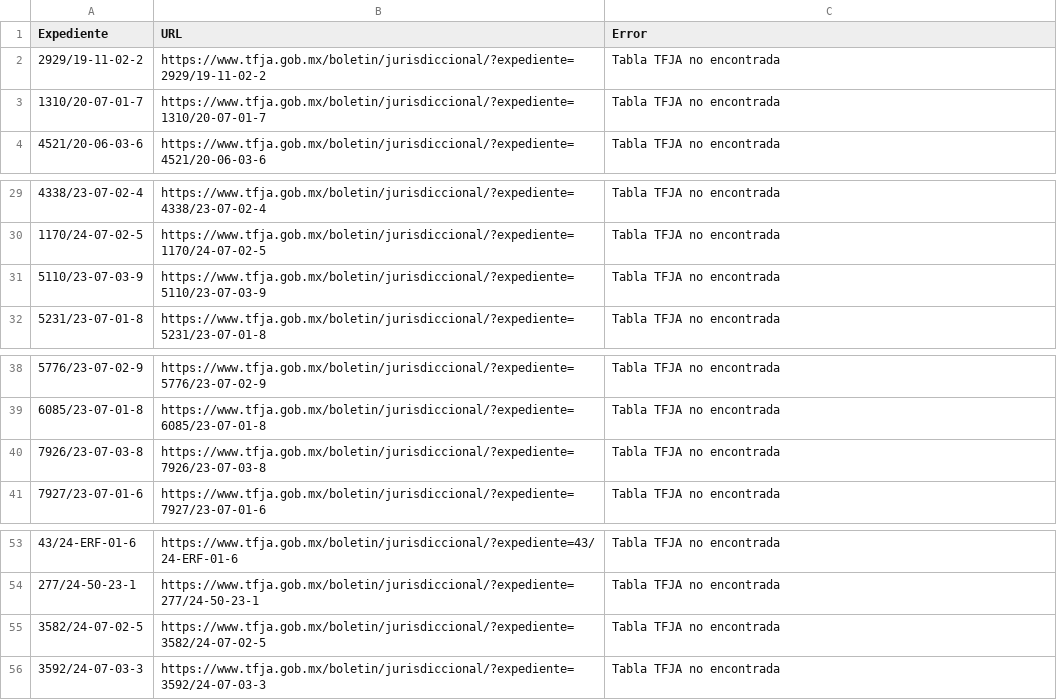
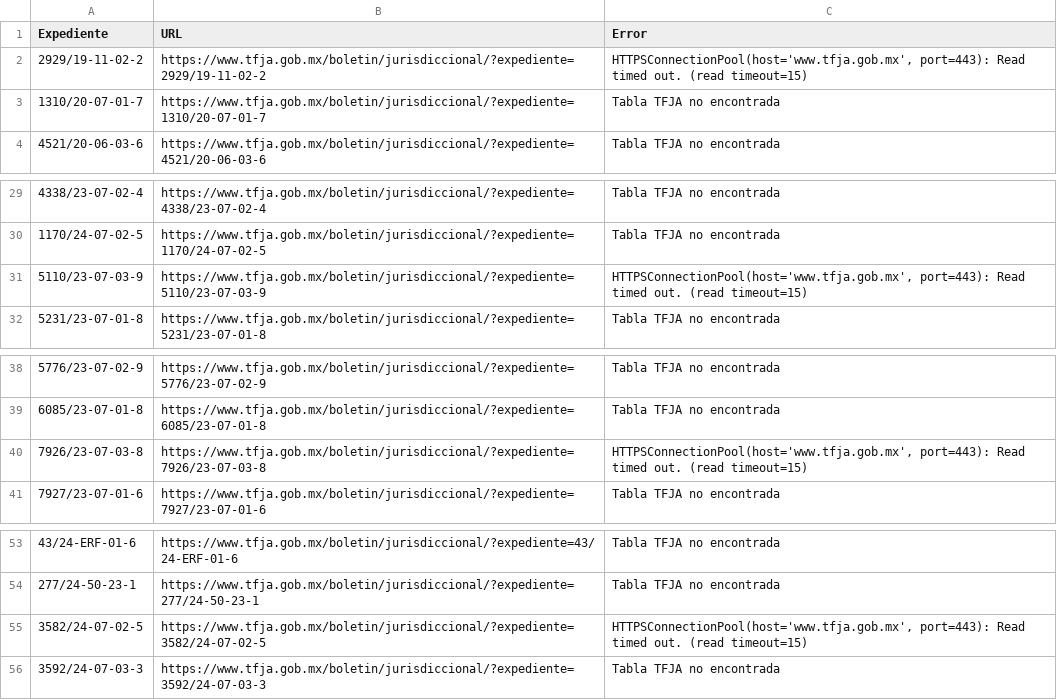
Before and after one commit to EdsonGonzalez01/Donaldo, a CSV file: files/links_no_encontrados_tfja.csv, drawn as a sheet; only a part is shown, gaps mark what is left out.

```diff
--- a/files/links_no_encontrados_tfja.csv
+++ b/files/links_no_encontrados_tfja.csv
@@ -1,3 +1,3 @@
 Expediente,URL,Error
-2929/19-11-02-2,https://www.tfja.gob.mx/boletin/jurisdiccional/?expediente=2929/19-11-02-2,Tabla TFJA no encontrada
+2929/19-11-02-2,https://www.tfja.gob.mx/boletin/jurisdiccional/?expediente=2929/19-11-02-2,"HTTPSConnectionPool(host='www.tfja.gob.mx', port=443): Read timed out. (read timeout=15)"
 1310/20-07-01-7,https://www.tfja.gob.mx/boletin/jurisdiccional/?expediente=1310/20-07-01-7,Tabla TFJA no encontrada
@@ -30,3 +30,3 @@
 1170/24-07-02-5,https://www.tfja.gob.mx/boletin/jurisdiccional/?expediente=1170/24-07-02-5,Tabla TFJA no encontrada
-5110/23-07-03-9,https://www.tfja.gob.mx/boletin/jurisdiccional/?expediente=5110/23-07-03-9,Tabla TFJA no encontrada
+5110/23-07-03-9,https://www.tfja.gob.mx/boletin/jurisdiccional/?expediente=5110/23-07-03-9,"HTTPSConnectionPool(host='www.tfja.gob.mx', port=443): Read timed out. (read timeout=15)"
 5231/23-07-01-8,https://www.tfja.gob.mx/boletin/jurisdiccional/?expediente=5231/23-07-01-8,Tabla TFJA no encontrada
@@ -39,3 +39,3 @@
 6085/23-07-01-8,https://www.tfja.gob.mx/boletin/jurisdiccional/?expediente=6085/23-07-01-8,Tabla TFJA no encontrada
-7926/23-07-03-8,https://www.tfja.gob.mx/boletin/jurisdiccional/?expediente=7926/23-07-03-8,Tabla TFJA no encontrada
+7926/23-07-03-8,https://www.tfja.gob.mx/boletin/jurisdiccional/?expediente=7926/23-07-03-8,"HTTPSConnectionPool(host='www.tfja.gob.mx', port=443): Read timed out. (read timeout=15)"
 7927/23-07-01-6,https://www.tfja.gob.mx/boletin/jurisdiccional/?expediente=7927/23-07-01-6,Tabla TFJA no encontrada
@@ -54,3 +54,3 @@
 277/24-50-23-1,https://www.tfja.gob.mx/boletin/jurisdiccional/?expediente=277/24-50-23-1,Tabla TFJA no encontrada
-3582/24-07-02-5,https://www.tfja.gob.mx/boletin/jurisdiccional/?expediente=3582/24-07-02-5,Tabla TFJA no encontrada
+3582/24-07-02-5,https://www.tfja.gob.mx/boletin/jurisdiccional/?expediente=3582/24-07-02-5,"HTTPSConnectionPool(host='www.tfja.gob.mx', port=443): Read timed out. (read timeout=15)"
 3592/24-07-03-3,https://www.tfja.gob.mx/boletin/jurisdiccional/?expediente=3592/24-07-03-3,Tabla TFJA no encontrada
```
Also changed, not shown: 1 other file.
